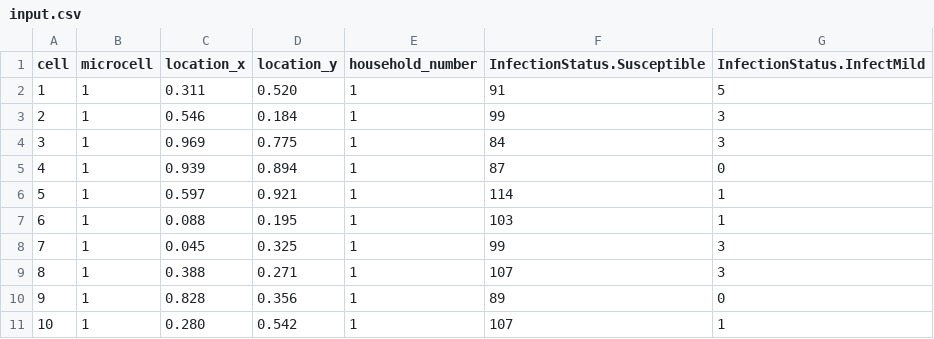
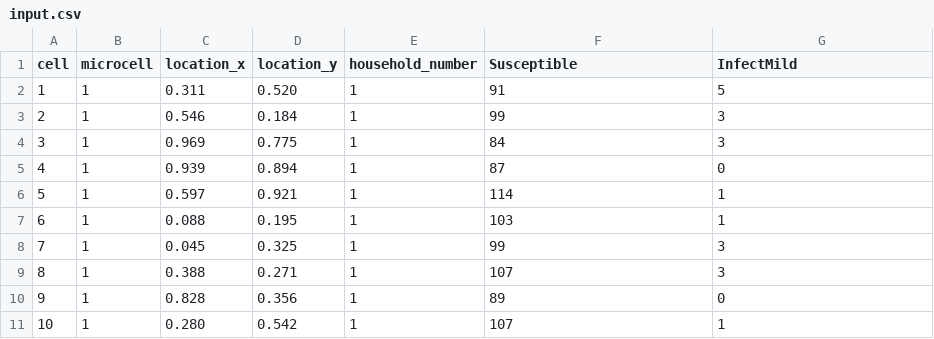
Before and after one commit to SABS-R3-Epidemiology/epiabm, a CSV file: python_examples/spatial_example/input.csv, drawn as a sheet.

```diff
--- a/python_examples/spatial_example/input.csv
+++ b/python_examples/spatial_example/input.csv
@@ -1,2 +1,2 @@
-cell,microcell,location_x,location_y,household_number,InfectionStatus.Susceptible,InfectionStatus.InfectMild
+cell,microcell,location_x,location_y,household_number,Susceptible,InfectMild
 1,1,0.311,0.520,1,91,5
```
Also changed, not shown: 2 other files.
